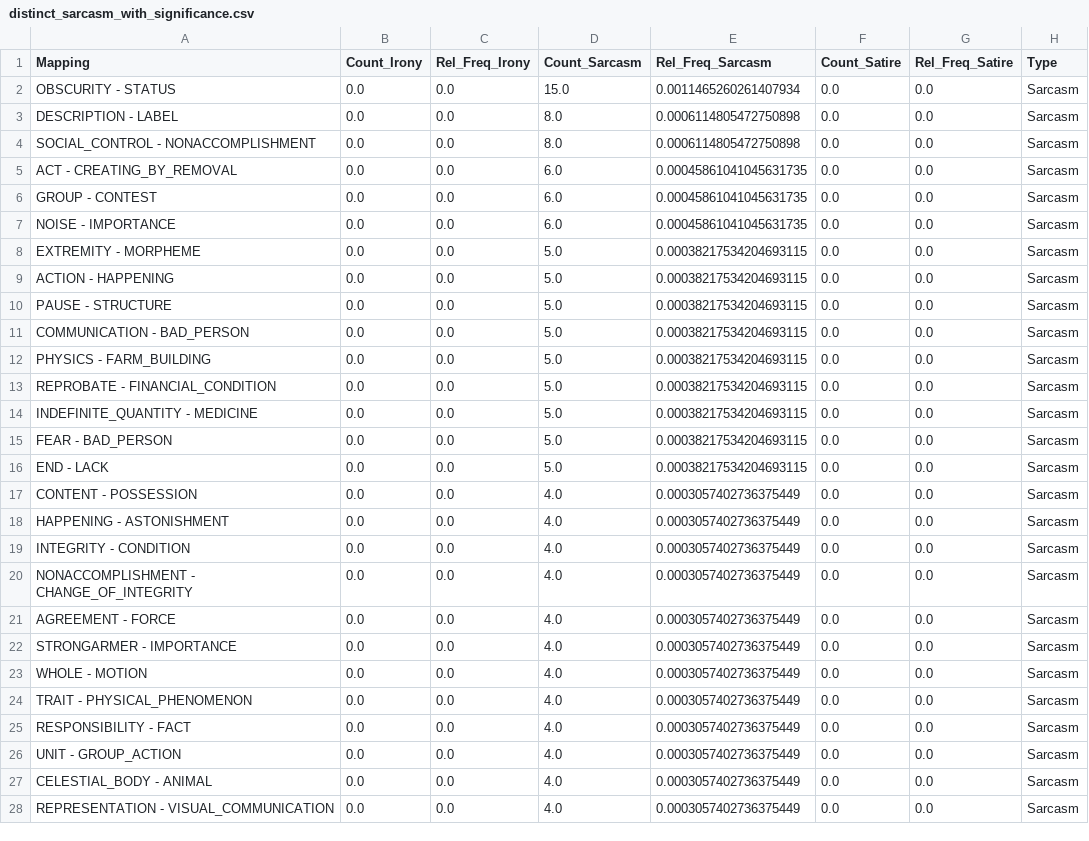
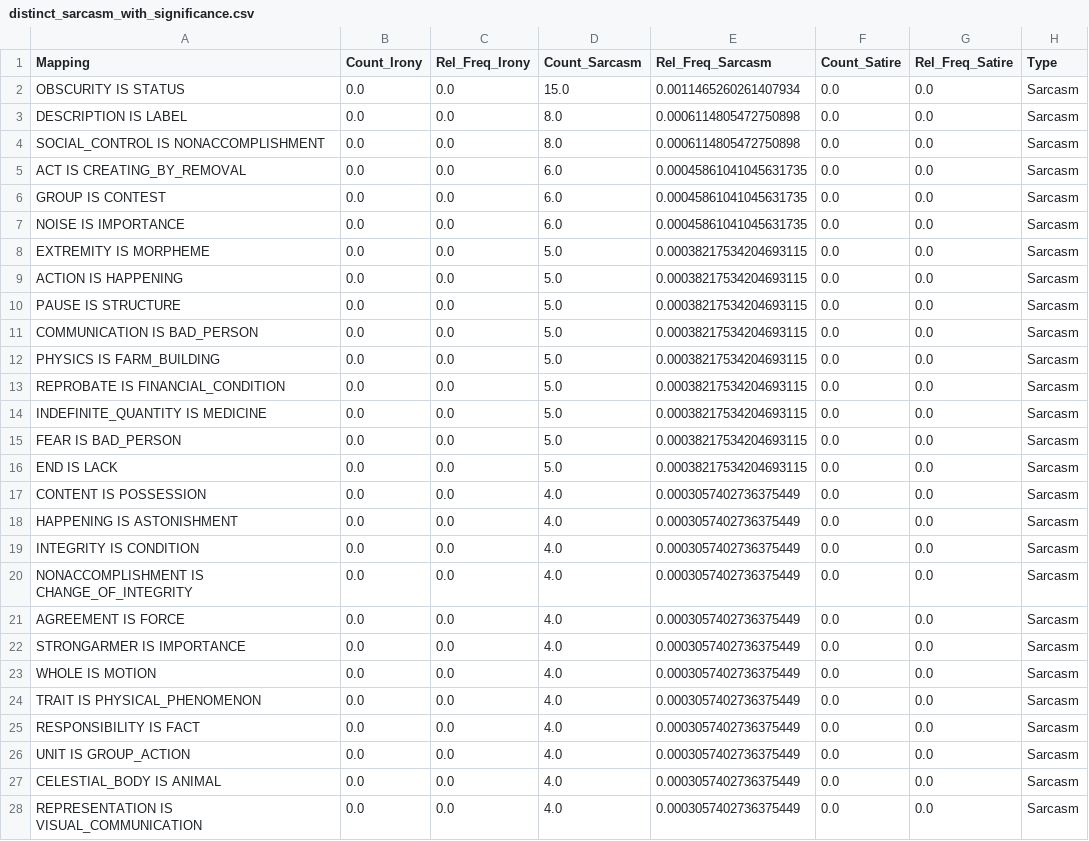
Before and after one commit to Liza23/cognitive-figurative-language, a CSV file: results/tables/distinct_sarcasm_with_significance.csv, drawn as a sheet; only a part is shown; the diff covers the shown part only; the diff names each change by its address in the sheet, - before the commit and + after, or states it on an @@ line.

```diff
--- a/results/tables/distinct_sarcasm_with_significance.csv
+++ b/results/tables/distinct_sarcasm_with_significance.csv
-A2 (Mapping): OBSCURITY - STATUS
+A2 (Mapping): OBSCURITY IS STATUS
-A3 (Mapping): DESCRIPTION - LABEL
+A3 (Mapping): DESCRIPTION IS LABEL
-A4 (Mapping): SOCIAL_CONTROL - NONACCOMPLISHMENT
+A4 (Mapping): SOCIAL_CONTROL IS NONACCOMPLISHMENT
-A5 (Mapping): ACT - CREATING_BY_REMOVAL
+A5 (Mapping): ACT IS CREATING_BY_REMOVAL
-A6 (Mapping): GROUP - CONTEST
+A6 (Mapping): GROUP IS CONTEST
-A7 (Mapping): NOISE - IMPORTANCE
+A7 (Mapping): NOISE IS IMPORTANCE
-A8 (Mapping): EXTREMITY - MORPHEME
+A8 (Mapping): EXTREMITY IS MORPHEME
-A9 (Mapping): ACTION - HAPPENING
+A9 (Mapping): ACTION IS HAPPENING
-A10 (Mapping): PAUSE - STRUCTURE
+A10 (Mapping): PAUSE IS STRUCTURE
-A11 (Mapping): COMMUNICATION - BAD_PERSON
+A11 (Mapping): COMMUNICATION IS BAD_PERSON
-A12 (Mapping): PHYSICS - FARM_BUILDING
+A12 (Mapping): PHYSICS IS FARM_BUILDING
-A13 (Mapping): REPROBATE - FINANCIAL_CONDITION
+A13 (Mapping): REPROBATE IS FINANCIAL_CONDITION
-A14 (Mapping): INDEFINITE_QUANTITY - MEDICINE
+A14 (Mapping): INDEFINITE_QUANTITY IS MEDICINE
-A15 (Mapping): FEAR - BAD_PERSON
+A15 (Mapping): FEAR IS BAD_PERSON
-A16 (Mapping): END - LACK
+A16 (Mapping): END IS LACK
-A17 (Mapping): CONTENT - POSSESSION
+A17 (Mapping): CONTENT IS POSSESSION
-A18 (Mapping): HAPPENING - ASTONISHMENT
+A18 (Mapping): HAPPENING IS ASTONISHMENT
-A19 (Mapping): INTEGRITY - CONDITION
+A19 (Mapping): INTEGRITY IS CONDITION
-A20 (Mapping): NONACCOMPLISHMENT - CHANGE_OF_INTEGRITY
+A20 (Mapping): NONACCOMPLISHMENT IS CHANGE_OF_INTEGRITY
-A21 (Mapping): AGREEMENT - FORCE
+A21 (Mapping): AGREEMENT IS FORCE
-A22 (Mapping): STRONGARMER - IMPORTANCE
+A22 (Mapping): STRONGARMER IS IMPORTANCE
-A23 (Mapping): WHOLE - MOTION
+A23 (Mapping): WHOLE IS MOTION
-A24 (Mapping): TRAIT - PHYSICAL_PHENOMENON
+A24 (Mapping): TRAIT IS PHYSICAL_PHENOMENON
-A25 (Mapping): RESPONSIBILITY - FACT
+A25 (Mapping): RESPONSIBILITY IS FACT
-A26 (Mapping): UNIT - GROUP_ACTION
+A26 (Mapping): UNIT IS GROUP_ACTION
-A27 (Mapping): CELESTIAL_BODY - ANIMAL
+A27 (Mapping): CELESTIAL_BODY IS ANIMAL
-A28 (Mapping): REPRESENTATION - VISUAL_COMMUNICATION
+A28 (Mapping): REPRESENTATION IS VISUAL_COMMUNICATION
```
Also changed, not shown: 6 edited cells elsewhere in this file, merged_top_20_distinct_mappings.csv, results/tables/distinct_irony_with_significance.csv, 8 other files.
